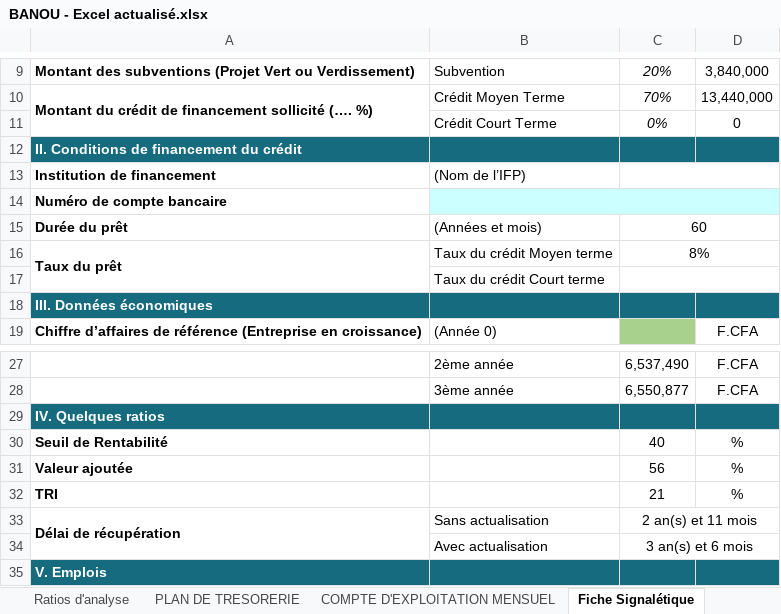
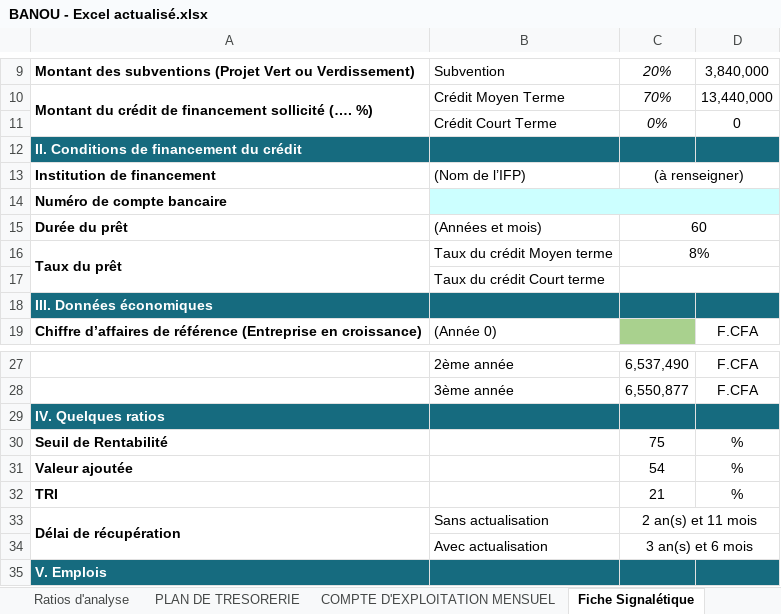
Before and after one commit to mohamedepankolo/claude, an Excel workbook: Banou/BANOU - Excel actualisé.xlsx, sheet Fiche Signalétique, drawn as a sheet; only a part is shown, gaps mark what is left out; values as stored, in another font and other column widths than the file's, no borders; the diff names each change by its address in the sheet, - before the commit and + after, or states it on an @@ line.

```diff
--- a/Banou/BANOU - Excel actualisé.xlsx (sheet Fiche Signalétique)
+++ b/Banou/BANOU - Excel actualisé.xlsx (sheet Fiche Signalétique)
-C13: (empty)
+C13: (à renseigner)
-C30: 40
+C30: 75
-C31: 56
+C31: 54
```
Also changed, not shown: sheet Notes de correction, sheet Ratios d'analyse, sheet Compte de tresorerie, sheet Eléments du compte d'exploitati, sheet Compte d'exploitation, sheet Echéancier Prêt, formulas that keep their value, Awa/AWA - Excel actualisé.xlsx, Coulibaly/Coulibaly - Excel actualisé.xlsx, 21 other files.
